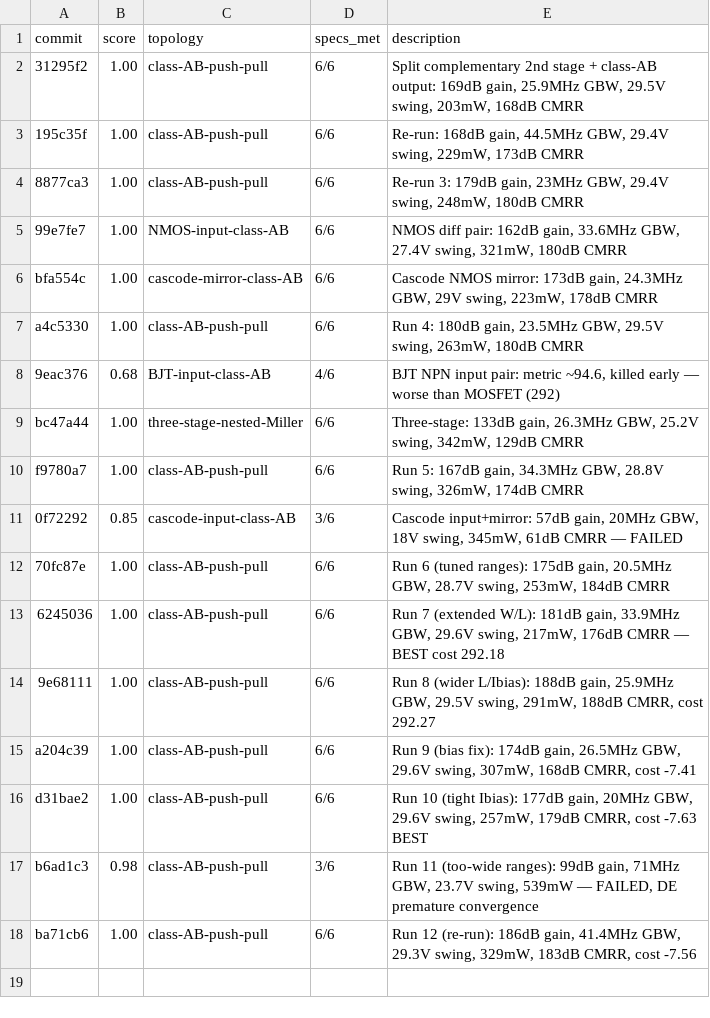
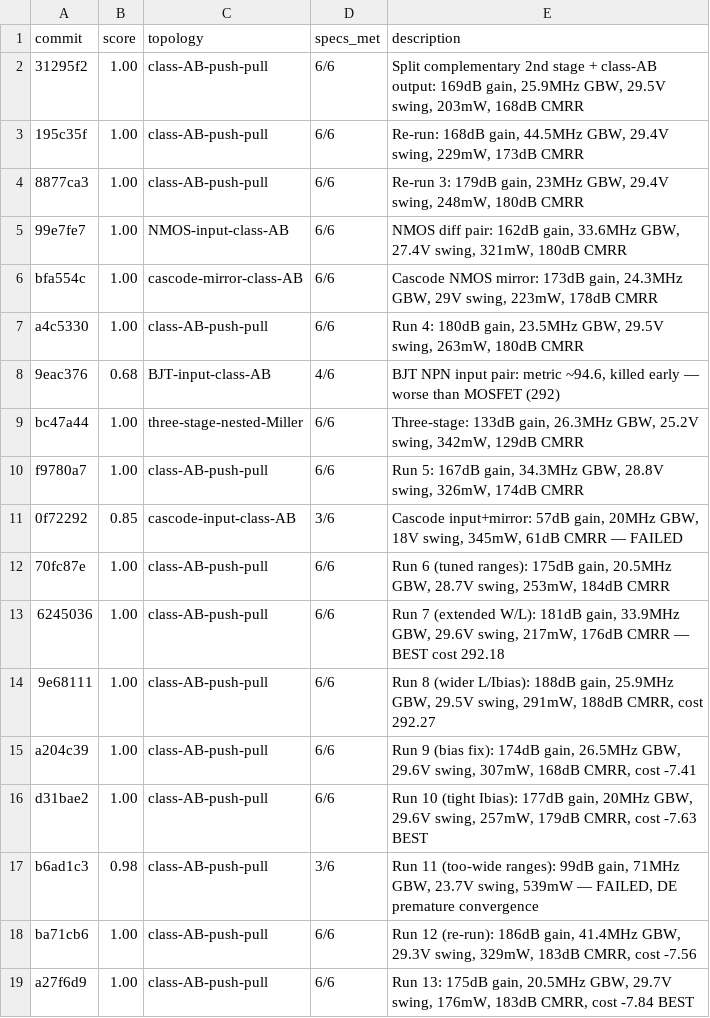
Before and after one commit to edonD/opamp, a TSV file: results.tsv, drawn as a sheet; the diff names each change by its address in the sheet, - before the commit and + after, or states it on an @@ line.

```diff
--- a/results.tsv
+++ b/results.tsv
+row 19: a27f6d9 | 1.00 | class-AB-push-pull | 6/6 | Run 13: 175dB gain, 20.5MHz GBW, 29.7V swing, 176mW, 183dB CMRR, cost -7.84 BEST
```
Also changed, not shown: best_parameters.csv, 1 other file.
